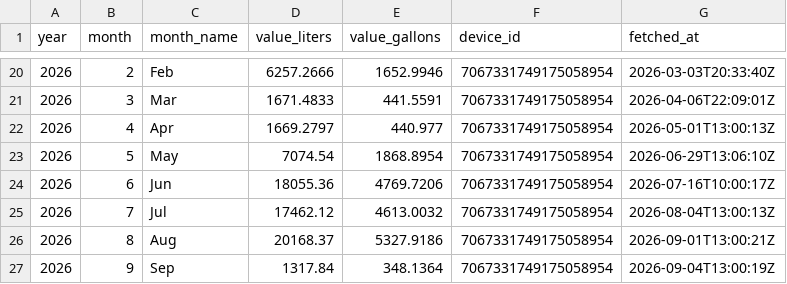
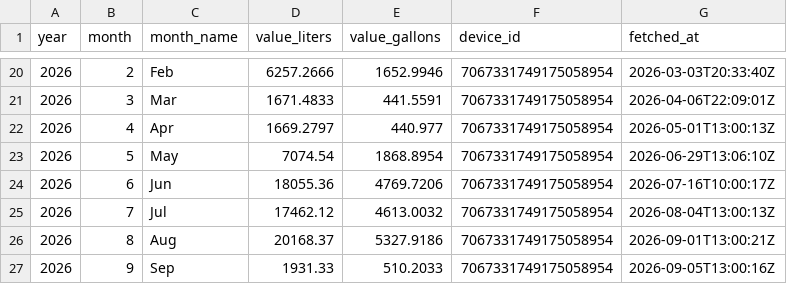
Before and after one commit to sugarsmax/water-flume, a CSV file: water_usage_monthly.csv, drawn as a sheet; only a part is shown, gaps mark what is left out.

```diff
--- a/water_usage_monthly.csv
+++ b/water_usage_monthly.csv
@@ -26,2 +26,2 @@ year,month,month_name,value_liters,value_gallons,device_id,fetched_at
 2026,8,Aug,20168.37,5327.9186,7067331749175058954,2026-09-01T13:00:21Z
-2026,9,Sep,1317.84,348.1364,7067331749175058954,2026-09-04T13:00:19Z
+2026,9,Sep,1931.33,510.2033,7067331749175058954,2026-09-05T13:00:16Z
```
Also changed, not shown: water_usage.csv, 1 other file.
